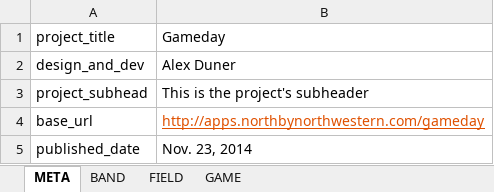
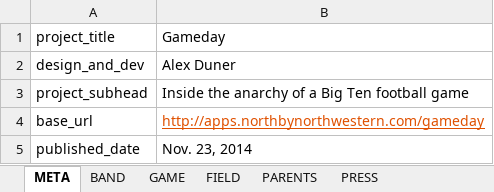
Before and after one commit to northbynorthwestern/asam-studies, an Excel workbook: data.xlsx, sheet META, drawn as a sheet; values as stored, in another font and other column widths than the file's, no borders; charts and pictures not drawn; the diff names each change by its address in the sheet, - before the commit and + after, or states it on an @@ line.

```diff
--- a/data.xlsx (sheet META)
+++ b/data.xlsx (sheet META)
+sheet tab: PARENTS
+sheet tab: PRESS
@@ sheet tab order changed: META | BAND | GAME | FIELD | PARENTS | PRESS @@
-B3: This is the project's subheader
+B3: Inside the anarchy of a Big Ten football game
```
Also changed, not shown: sheet FIELD, sheet GAME, sheet BAND, other sheet tabs, charts or pictures, 29 other files.
